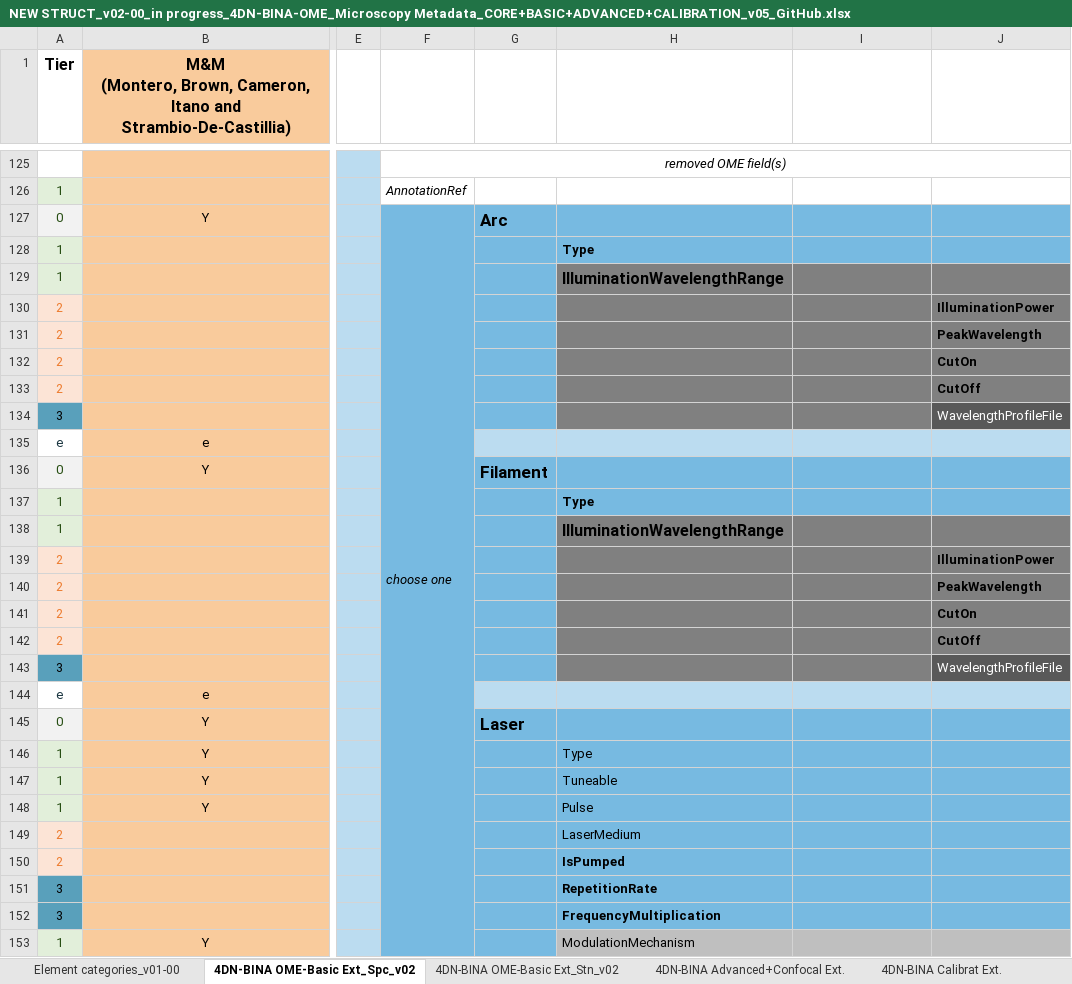
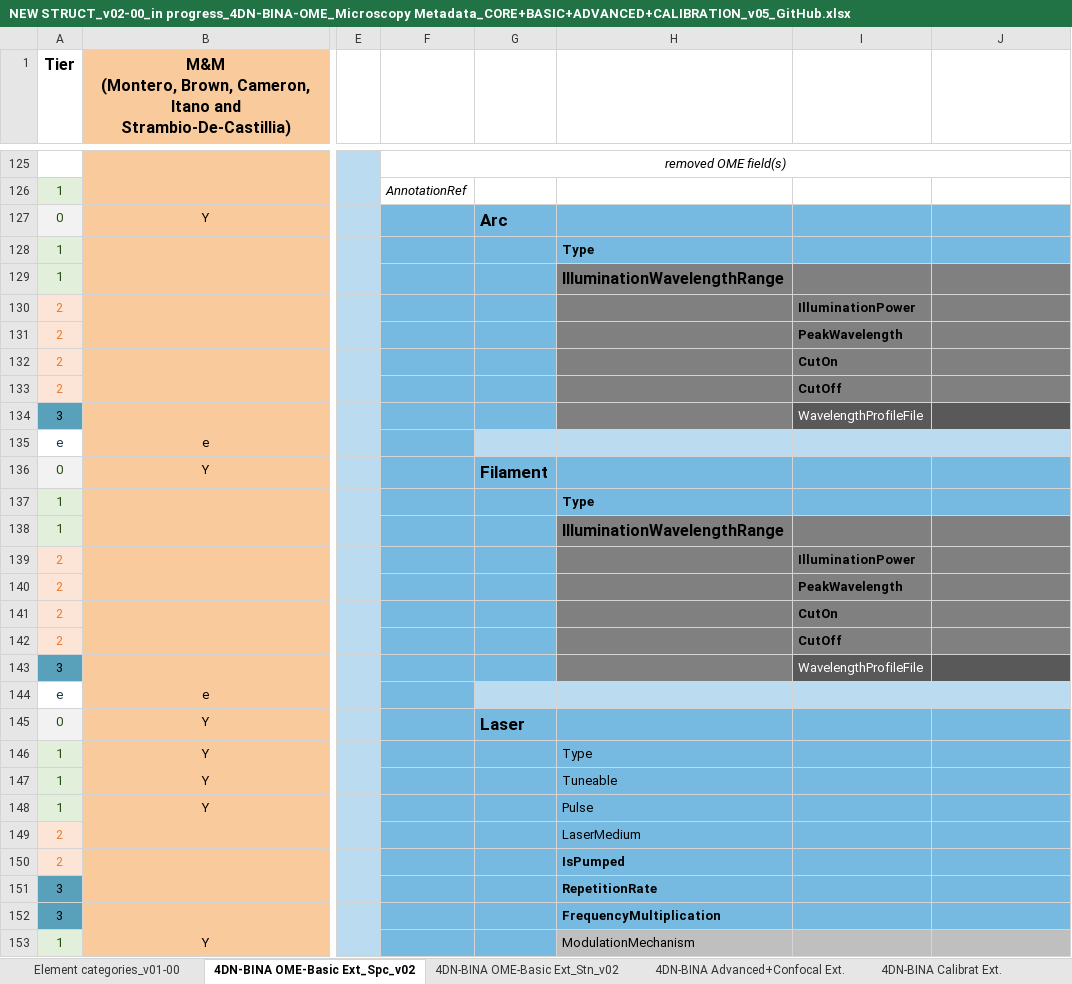
Before and after one commit to WU-BIMAC/NBOMicroscopyMetadataSpecs, an Excel workbook: Model/in progress/v02-00/NEW STRUCT_v02-00_in progress_4DN-BINA-OME_Microscopy Metadata_CORE+BASIC+ADVANCED+CALIBRATION_v05_GitHub.xlsx, sheet 4DN-BINA OME-Basic Ext_Spc_v02, drawn as a sheet; only a part is shown, gaps mark what is left out; values as stored, in another font and other column widths than the file's, no borders; charts and pictures not drawn; removed rows and columns are numbered as before the commit, all else as after; the diff covers the shown part only; the diff names each change by its address in the sheet, - before the commit and + after, or states it on an @@ line.

```diff
--- a/Model/in progress/v02-00/NEW STRUCT_v02-00_in progress_4DN-BINA-OME_Microscopy Metadata_CORE+BASIC+ADVANCED+CALIBRATION_v05_GitHub.xlsx (sheet 4DN-BINA OME-Basic Ext_Spc_v02)
+++ b/Model/in progress/v02-00/NEW STRUCT_v02-00_in progress_4DN-BINA-OME_Microscopy Metadata_CORE+BASIC+ADVANCED+CALIBRATION_v05_GitHub.xlsx (sheet 4DN-BINA OME-Basic Ext_Spc_v02)
-F127: choose one
+F127: (empty)
-F127:F185 merged
-I130: (empty)
+I130: IlluminationPower
-J130: IlluminationPower
+J130: (empty)
-I131: (empty)
+I131: PeakWavelength
-J131: PeakWavelength
+J131: (empty)
-I132: (empty)
+I132: CutOn
-J132: CutOn
+J132: (empty)
-I133: (empty)
+I133: CutOff
-J133: CutOff
+J133: (empty)
-I134: (empty)
+I134: WavelengthProfileFile
-I134 fill: #808080
+I134 fill: #595959
-J134: WavelengthProfileFile
+J134: (empty)
-I139: (empty)
+I139: IlluminationPower
-J139: IlluminationPower
+J139: (empty)
-I140: (empty)
+I140: PeakWavelength
-J140: PeakWavelength
+J140: (empty)
-I141: (empty)
+I141: CutOn
-J141: CutOn
+J141: (empty)
-I142: (empty)
+I142: CutOff
-J142: CutOff
+J142: (empty)
-I143: (empty)
+I143: WavelengthProfileFile
-I143 fill: #808080
+I143 fill: #595959
-J143: WavelengthProfileFile
+J143: (empty)
```
Also changed, not shown: 3 added rows, 2 removed rows, 17 edited cells, cell formats and merged cells elsewhere in this sheet, sheet 4DN-BINA OME-Basic Ext_Stn_v02, charts or pictures, 2 other files.
